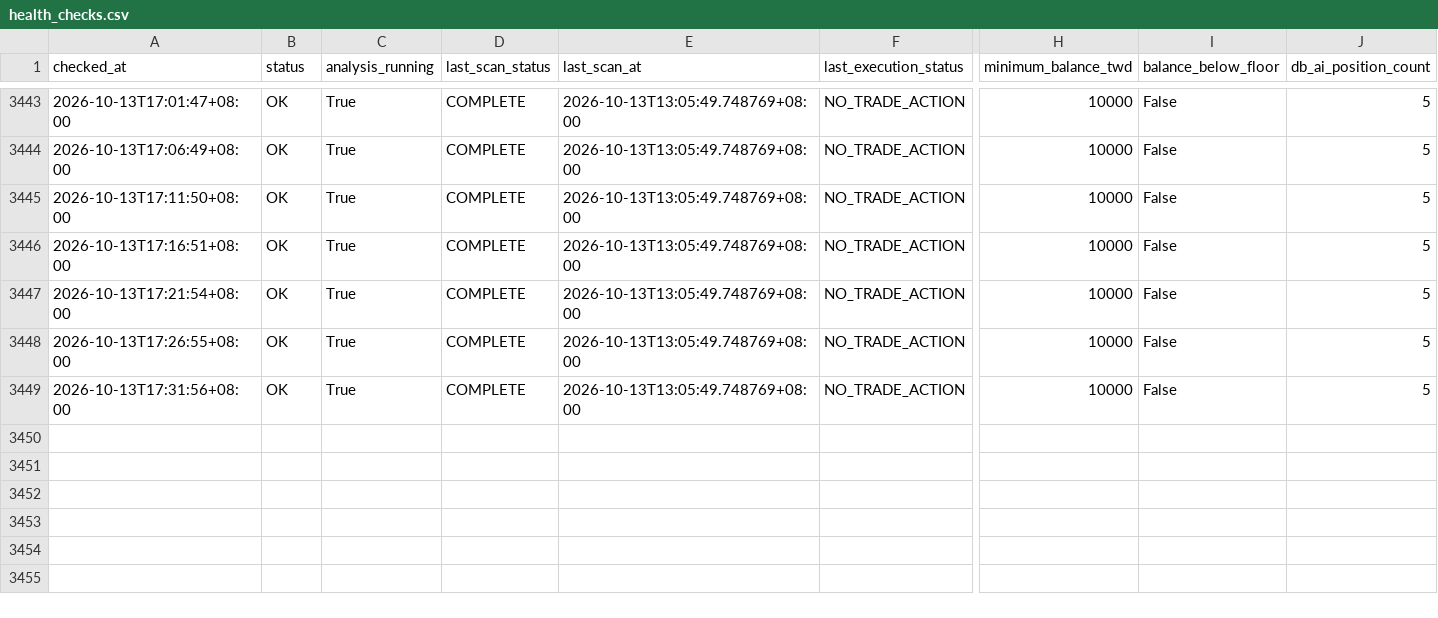
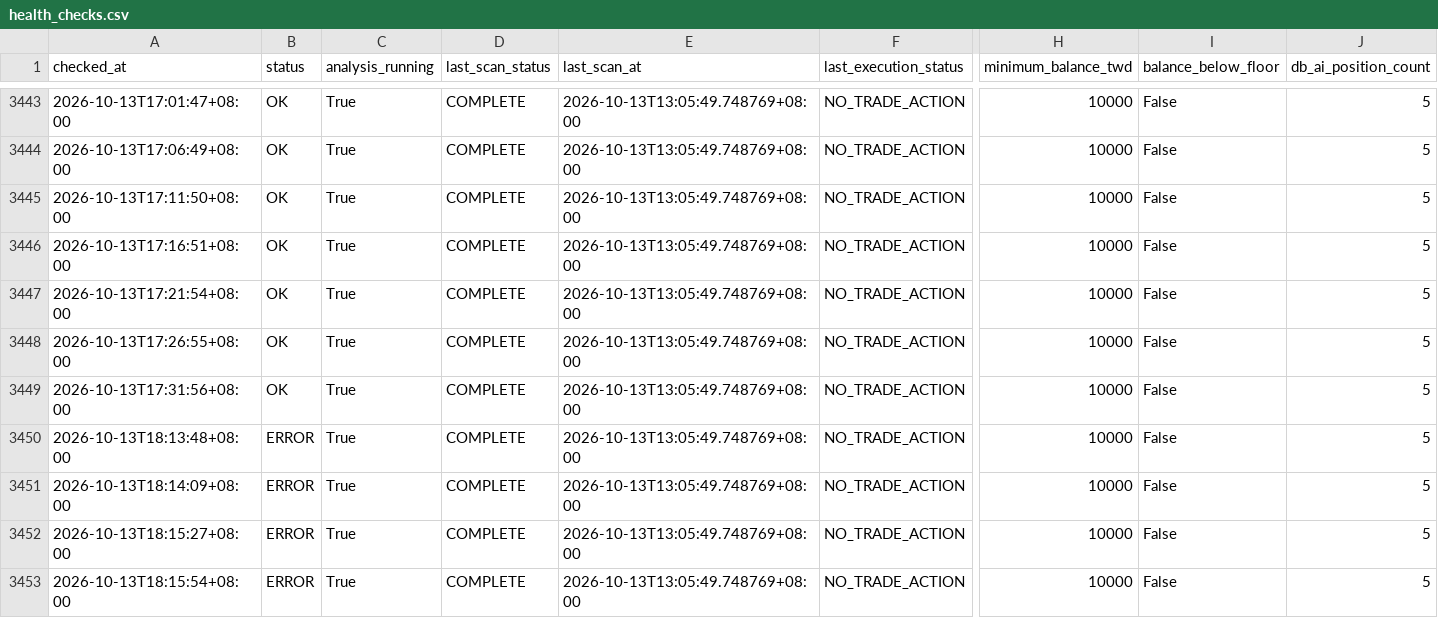
Before and after one commit to konakona-0827/STOCKLLMVER2, a CSV file: data/health/health_checks.csv, drawn as a sheet; only a part is shown, gaps mark what is left out; rows hold the shown columns only; the diff names each change by its address in the sheet, - before the commit and + after, or states it on an @@ line.

```diff
--- a/data/health/health_checks.csv
+++ b/data/health/health_checks.csv
+row 3450: 2026-10-13T18:13:48+08:00 | ERROR | True | COMPLETE | 2026-10-13T13:05:49.748769+08:00 | NO_TRADE_ACTION | 10000 | False | 5
+row 3451: 2026-10-13T18:14:09+08:00 | ERROR | True | COMPLETE | 2026-10-13T13:05:49.748769+08:00 | NO_TRADE_ACTION | 10000 | False | 5
+row 3452: 2026-10-13T18:15:27+08:00 | ERROR | True | COMPLETE | 2026-10-13T13:05:49.748769+08:00 | NO_TRADE_ACTION | 10000 | False | 5
+row 3453: 2026-10-13T18:15:54+08:00 | ERROR | True | COMPLETE | 2026-10-13T13:05:49.748769+08:00 | NO_TRADE_ACTION | 10000 | False | 5
```
Also changed, not shown: operations/issue_log.csv, 8 other files.
